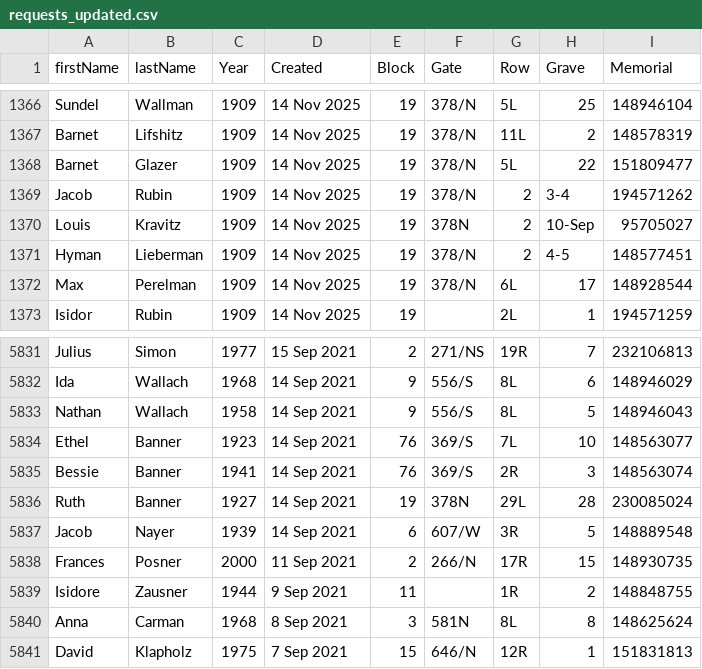
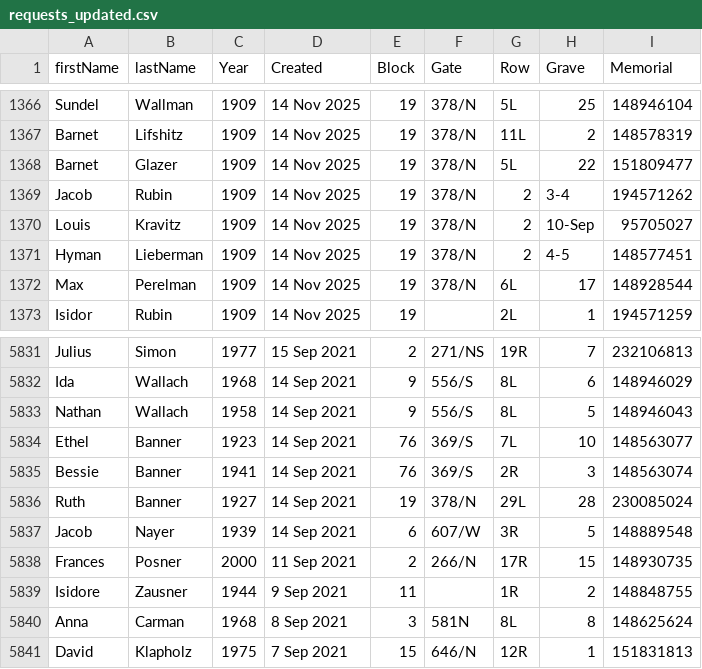
Before and after one commit to markrlondon/Old-Montefiore-Cemetery, a CSV file: requests_updated.csv, drawn as a sheet; only a part is shown, gaps mark what is left out.

Commit message:
Update requests_updated.csv

```diff
--- a/requests_updated.csv
+++ b/requests_updated.csv
@@ -1369,3 +1369,3 @@ Barnet,Glazer,1909,14 Nov 2025,19,378/N,5L,22,151809477
 Jacob,Rubin,1909,14 Nov 2025,19,378/N,2,3-4,194571262
-Louis,Kravitz,1909,14 Nov 2025,19,378N,2,10-Sep,95705027
+Louis,Kravitz,1909,14 Nov 2025,19,378/N,2,10-Sep,95705027
 Hyman,Lieberman,1909,14 Nov 2025,19,378/N,2,4-5,148577451
@@ -5835,3 +5835,3 @@ Ethel,Banner,1923,14 Sep 2021,76,369/S,7L,10,148563077
 Bessie,Banner,1941,14 Sep 2021,76,369/S,2R,3,148563074
-Ruth,Banner,1927,14 Sep 2021,19,378N,29L,28,230085024
+Ruth,Banner,1927,14 Sep 2021,19,378/N,29L,28,230085024
 Jacob,Nayer,1939,14 Sep 2021,6,607/W,3R,5,148889548
```
